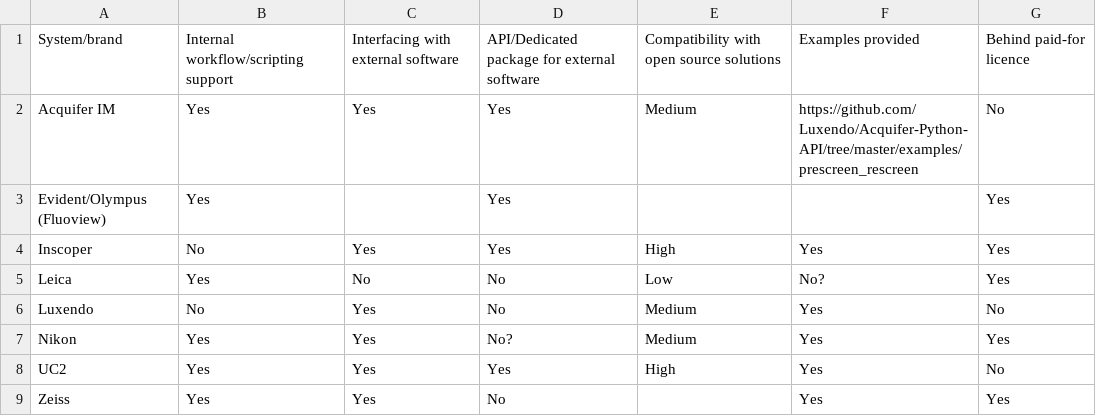
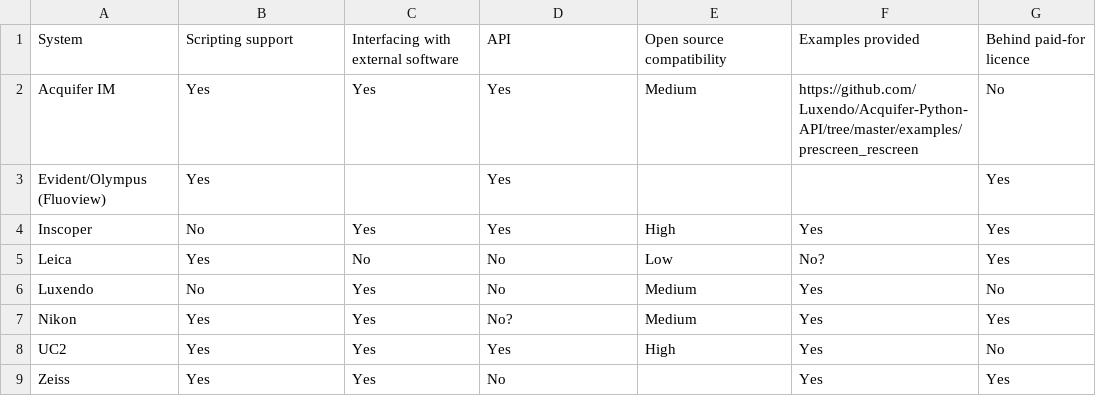
Before and after one commit to SmartMicroscopy/smartmicroscopy.github.io, a CSV file: implementations/compatibility_hardware.csv, drawn as a sheet.

```diff
--- a/implementations/compatibility_hardware.csv
+++ b/implementations/compatibility_hardware.csv
@@ -1,2 +1,2 @@
-System/brand,Internal workflow/scripting support,Interfacing with external software,API/Dedicated package for external software,Compatibility with open source solutions,Examples provided,Behind paid-for licence
+System,Scripting support,Interfacing with external software,API,Open source compatibility,Examples provided,Behind paid-for licence
 Acquifer IM,Yes,Yes,Yes,Medium,https://github.com/Luxendo/Acquifer-Python-API/tree/master/examples/prescreen_rescreen,No
```
Also changed, not shown: implementations/compatibility_software.csv, 2 other files.
